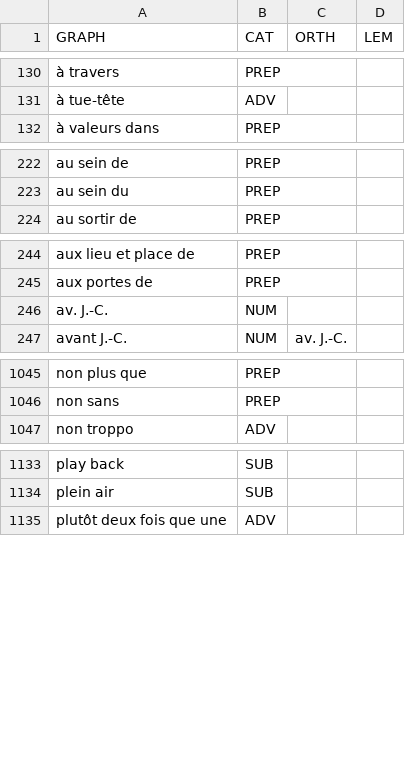
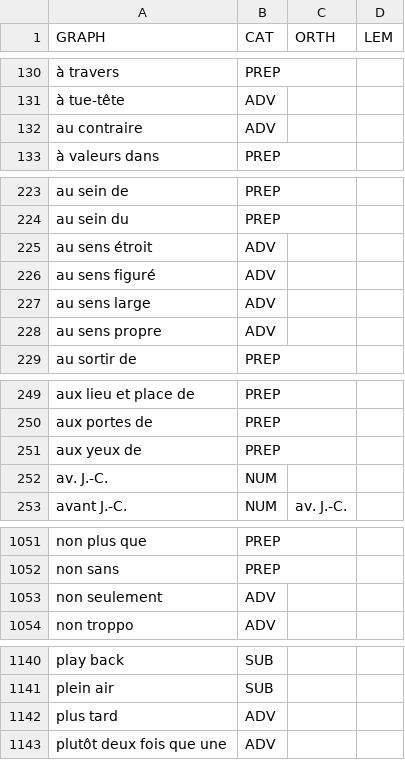
Before and after one commit to oeuvres/alix, a CSV file: java/alix/fr/locutions.csv, drawn as a sheet; only a part is shown, gaps mark what is left out; the diff covers the shown part only; the diff names each change by its address in the sheet, - before the commit and + after, or states it on an @@ line.

```diff
--- a/java/alix/fr/locutions.csv
+++ b/java/alix/fr/locutions.csv
+row 132: au contraire | ADV
+row 225: au sens étroit | ADV
+row 226: au sens figuré | ADV
+row 227: au sens large | ADV
+row 228: au sens propre | ADV
+row 251: aux yeux de | PREP
+row 1053: non seulement | ADV
+row 1142: plus tard | ADV
```
Also changed, not shown: 2 added rows elsewhere in this file, java/alix/fr/stop.csv, 20 other files.
